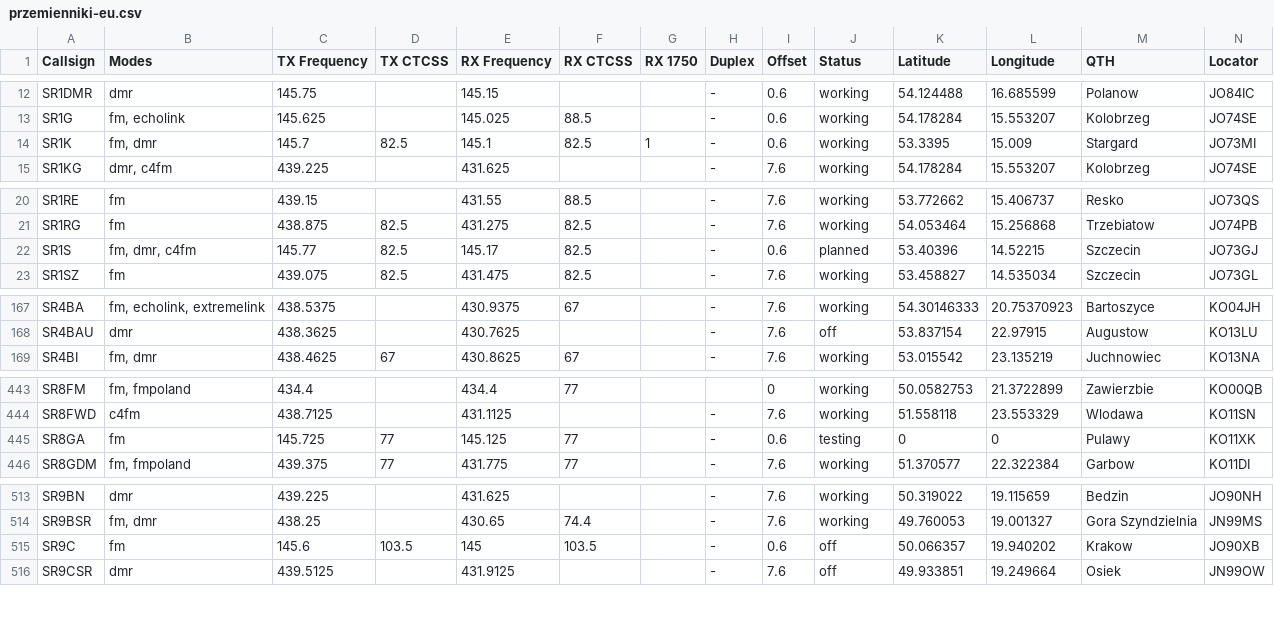
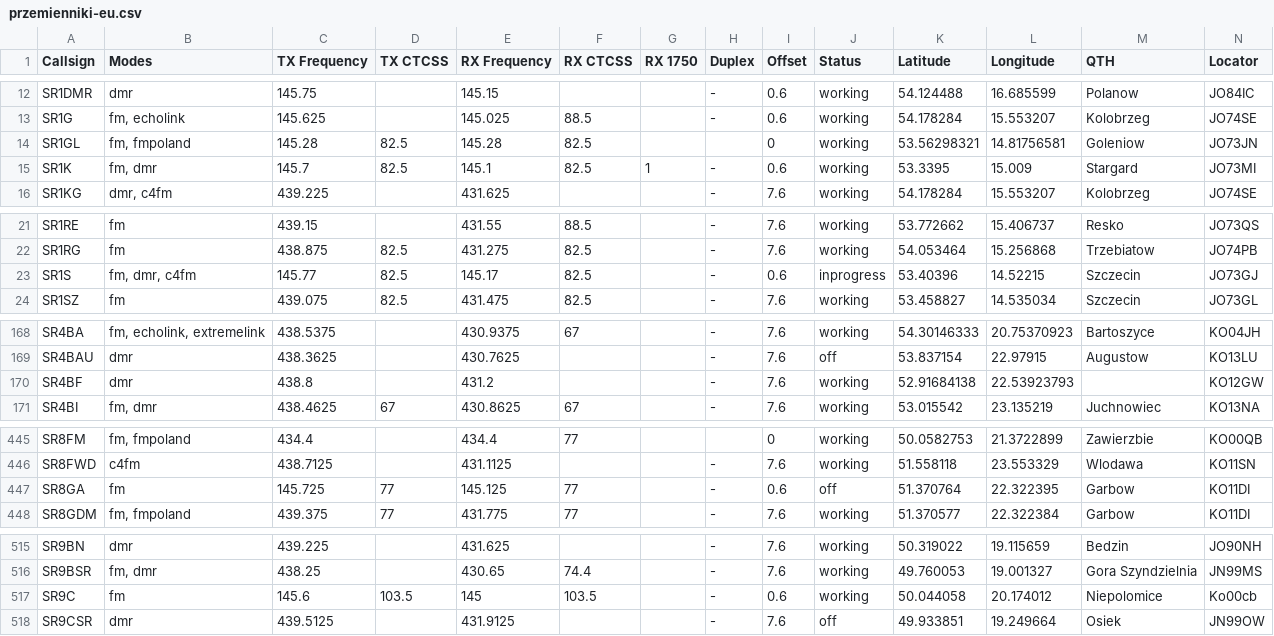
Before and after one commit to stefopl/repeaters-backup, a CSV file: backup/przemienniki-eu/CSV_Export/przemienniki-eu.csv, drawn as a sheet; only a part is shown, gaps mark what is left out; the diff covers the shown part only.

```diff
--- a/backup/przemienniki-eu/CSV_Export/przemienniki-eu.csv
+++ b/backup/przemienniki-eu/CSV_Export/przemienniki-eu.csv
@@ -13,2 +13,3 @@ SR1DMR,dmr,145.75,,145.15,,,-,0.6,working,54.124488,16.685599,Polanow,JO84IC
 SR1G,"fm, echolink",145.625,,145.025,88.5,,-,0.6,working,54.178284,15.553207,Kolobrzeg,JO74SE
+SR1GL,"fm, fmpoland",145.28,82.5,145.28,82.5,,,0,working,53.56298321,14.81756581,Goleniow,JO73JN
 SR1K,"fm, dmr",145.7,82.5,145.1,82.5,1,-,0.6,working,53.3395,15.009,Stargard,JO73MI
@@ -21,3 +22,3 @@ SR1RE,fm,439.15,,431.55,88.5,,-,7.6,working,53.772662,15.406737,Resko,JO73QS
 SR1RG,fm,438.875,82.5,431.275,82.5,,-,7.6,working,54.053464,15.256868,Trzebiatow,JO74PB
-SR1S,"fm, dmr, c4fm",145.77,82.5,145.17,82.5,,-,0.6,planned,53.40396,14.52215,Szczecin,JO73GJ
+SR1S,"fm, dmr, c4fm",145.77,82.5,145.17,82.5,,-,0.6,inprogress,53.40396,14.52215,Szczecin,JO73GJ
 SR1SZ,fm,439.075,82.5,431.475,82.5,,-,7.6,working,53.458827,14.535034,Szczecin,JO73GL
@@ -168,2 +169,3 @@ SR4BA,"fm, echolink, extremelink",438.5375,,430.9375,67,,-,7.6,working,54.301463
 SR4BAU,dmr,438.3625,,430.7625,,,-,7.6,off,53.837154,22.97915,Augustow,KO13LU
+SR4BF,dmr,438.8,,431.2,,,-,7.6,working,52.91684138,22.53923793,,KO12GW
 SR4BI,"fm, dmr",438.4625,67,430.8625,67,,-,7.6,working,53.015542,23.135219,Juchnowiec,KO13NA
@@ -444,3 +446,3 @@ SR8FM,"fm, fmpoland",434.4,,434.4,77,,,0,working,50.0582753,21.3722899,Zawierzbi
 SR8FWD,c4fm,438.7125,,431.1125,,,-,7.6,working,51.558118,23.553329,Wlodawa,KO11SN
-SR8GA,fm,145.725,77,145.125,77,,-,0.6,testing,0,0,Pulawy,KO11XK
+SR8GA,fm,145.725,77,145.125,77,,-,0.6,off,51.370764,22.322395,Garbow,KO11DI
 SR8GDM,"fm, fmpoland",439.375,77,431.775,77,,-,7.6,working,51.370577,22.322384,Garbow,KO11DI
@@ -514,3 +516,3 @@ SR9BN,dmr,439.225,,431.625,,,-,7.6,working,50.319022,19.115659,Bedzin,JO90NH
 SR9BSR,"fm, dmr",438.25,,430.65,74.4,,-,7.6,working,49.760053,19.001327,"Gora Szyndzielnia",JN99MS
-SR9C,fm,145.6,103.5,145,103.5,,-,0.6,off,50.066357,19.940202,Krakow,JO90XB
+SR9C,fm,145.6,103.5,145,103.5,,-,0.6,working,50.044058,20.174012,Niepolomice,Ko00cb
 SR9CSR,dmr,439.5125,,431.9125,,,-,7.6,off,49.933851,19.249664,Osiek,JN99OW
```
Also changed, not shown: 1 edited cell elsewhere in this file, backup/przemienniki-eu/CHIRP_CSV_Format/przemienniki-eu-chirp.csv, 16 other files.
